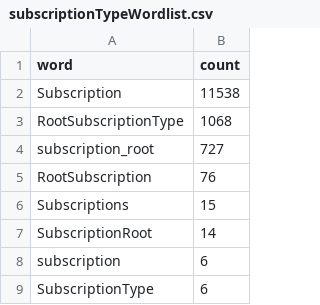
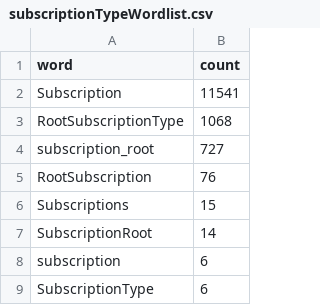
Before and after one commit to Escape-Technologies/graphql-wordlist, a CSV file: wordlists/subscriptionTypeWordlist.csv, drawn as a sheet; only a part is shown.

```diff
--- a/wordlists/subscriptionTypeWordlist.csv
+++ b/wordlists/subscriptionTypeWordlist.csv
@@ -1,3 +1,3 @@
 word,count
-Subscription,11538
+Subscription,11541
 RootSubscriptionType,1068
```
Also changed, not shown: wordlists/mutationTypeWordlist.csv, wordlists/operationTypeWordlist.csv, 17 other files.
